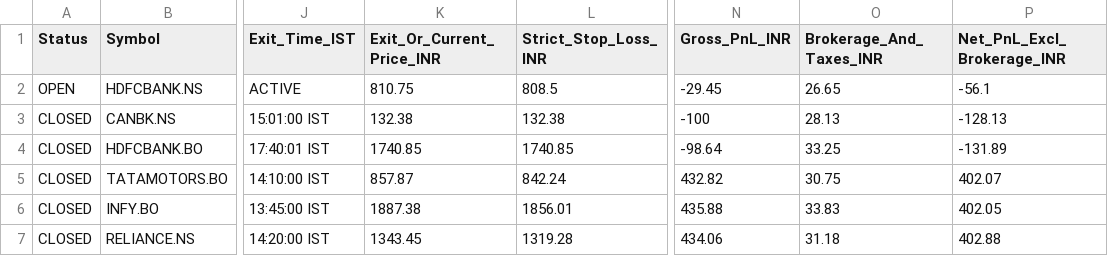
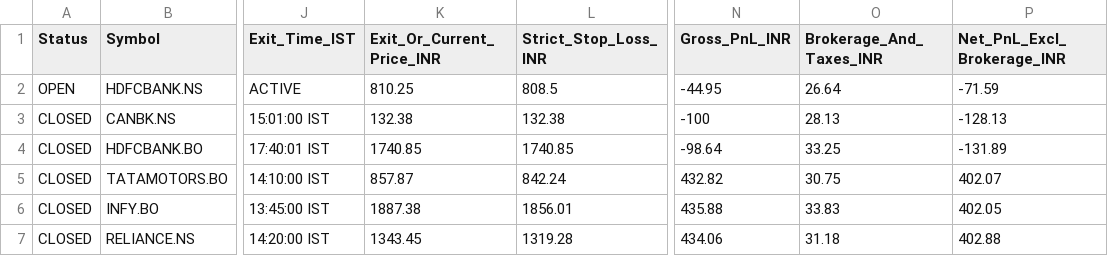
Before and after one commit to anandsurla/indian-day-trader-skill, a CSV file: reports/PAPER_TRADES_AUDIT.csv, drawn as a sheet; only a part is shown, gaps mark what is left out; the diff names each change by its address in the sheet, - before the commit and + after, or states it on an @@ line.

Commit message:
Auto-sync IST 2026-11-12 09:46:48 IST (reports/PAPER_TRADES_AUDIT.csv)

```diff
--- a/reports/PAPER_TRADES_AUDIT.csv
+++ b/reports/PAPER_TRADES_AUDIT.csv
-K2 (Exit_Or_Current_Price_INR): 810.75
+K2 (Exit_Or_Current_Price_INR): 810.25
-N2 (Gross_PnL_INR): -29.45
+N2 (Gross_PnL_INR): -44.95
-O2 (Brokerage_And_Taxes_INR): 26.65
+O2 (Brokerage_And_Taxes_INR): 26.64
-P2 (Net_PnL_Excl_Brokerage_INR): -56.1
+P2 (Net_PnL_Excl_Brokerage_INR): -71.59
```
